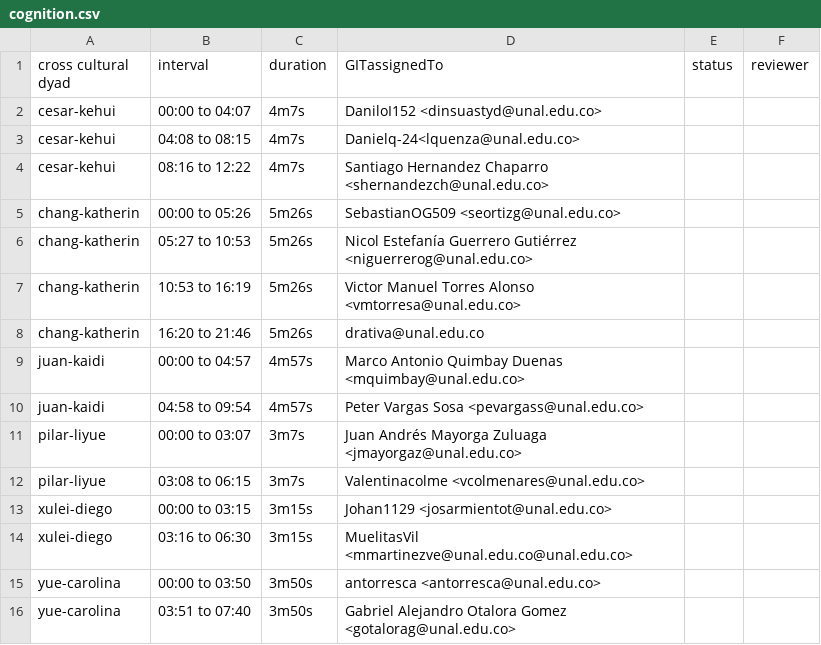
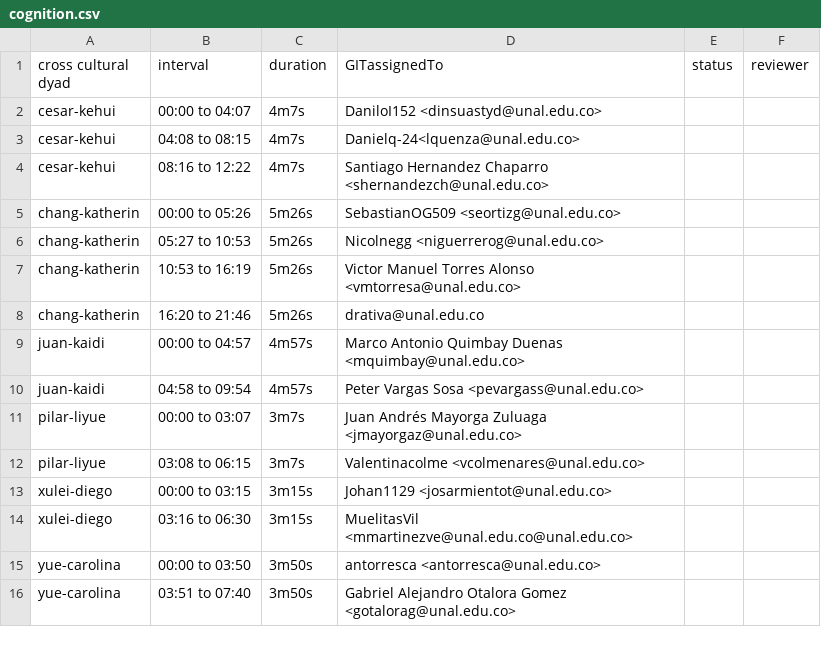
Before and after one commit to asdruelnir/Allignment, a CSV file: cognition.csv, drawn as a sheet.

Commit message:
Update cognition.csv

```diff
--- a/cognition.csv
+++ b/cognition.csv
@@ -5,3 +5,3 @@ cesar-kehui,08:16 to 12:22,4m7s,Santiago Hernandez Chaparro <shernandezch@unal.e
 chang-katherin,00:00 to 05:26,5m26s,SebastianOG509 <seortizg@unal.edu.co>,,
-chang-katherin,05:27 to 10:53,5m26s,Nicol Estefanía Guerrero Gutiérrez <niguerrerog@unal.edu.co>,,
+chang-katherin,05:27 to 10:53,5m26s,Nicolnegg <niguerrerog@unal.edu.co>,,
 chang-katherin,10:53 to 16:19,5m26s,Victor Manuel Torres Alonso <vmtorresa@unal.edu.co>,,
```
